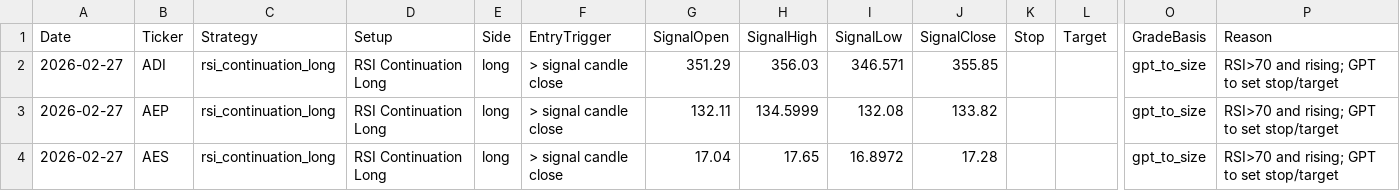
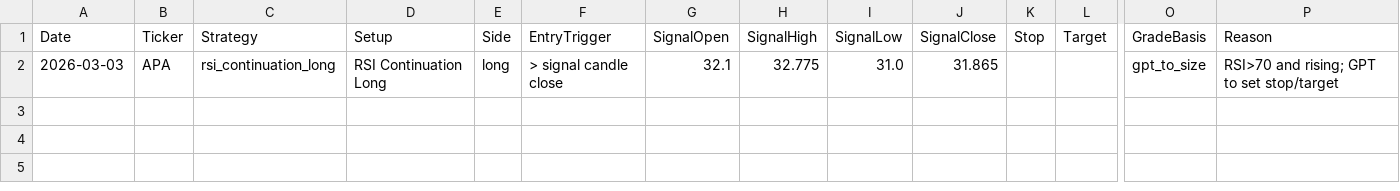
Before and after one commit to mpincus/Swing_Systems, a CSV file: docs/rsi_continuation_long/signals.csv, drawn as a sheet; only a part is shown, gaps mark what is left out; removed rows and columns are numbered as before the commit, all else as after; rows hold the shown columns only; the diff names each change by its address in the sheet, - before the commit and + after, or states it on an @@ line.

```diff
--- a/docs/rsi_continuation_long/signals.csv
+++ b/docs/rsi_continuation_long/signals.csv
-row 2: 2026-02-27 | ADI | rsi_continuation_long | RSI Continuation Long | long | > signal candle close | 351.29 | 356.03 | 346.571 | 355.85 |  |  | gpt_to_size | RSI>70 and rising; GPT to set stop/target
-A2 (Date): 2026-02-27
+A2 (Date): 2026-03-03
-B2 (Ticker): AEP
+B2 (Ticker): APA
-G2 (SignalOpen): 132.11
+G2 (SignalOpen): 32.1
-H2 (SignalHigh): 134.5999
+H2 (SignalHigh): 32.775
-I2 (SignalLow): 132.08
+I2 (SignalLow): 31.0
-J2 (SignalClose): 133.82
+J2 (SignalClose): 31.865
-row 4: 2026-02-27 | AES | rsi_continuation_long | RSI Continuation Long | long | > signal candle close | 17.04 | 17.65 | 16.8972 | 17.28 |  |  | gpt_to_size | RSI>70 and rising; GPT to set stop/target
```
Also changed, not shown: docs/combined_signals_price_history.csv, docs/price_history_all.csv, 25 other files.
